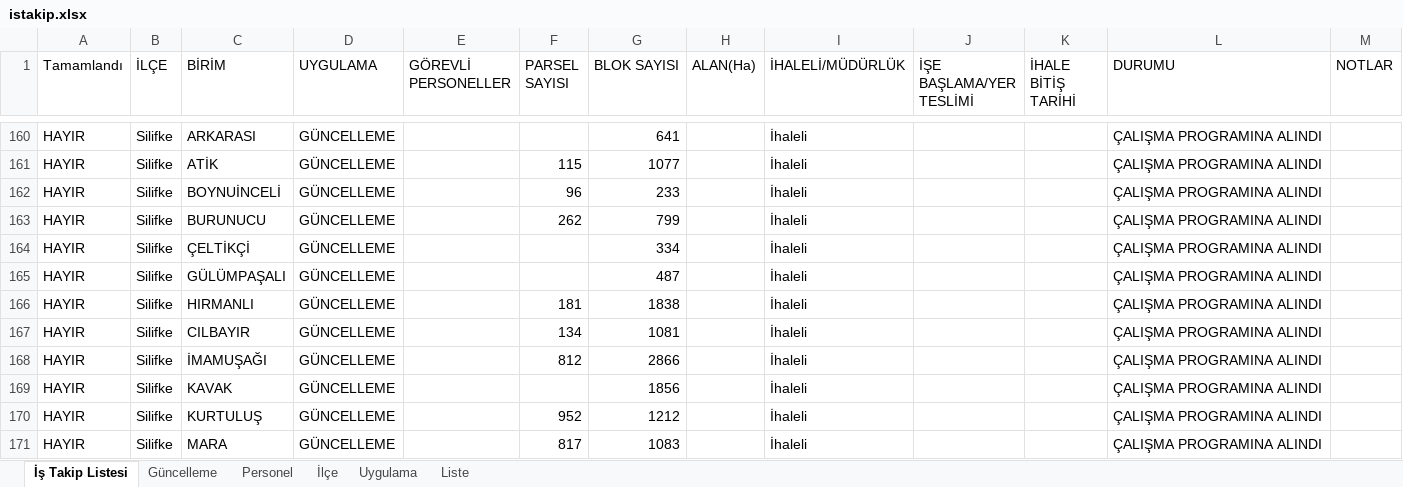
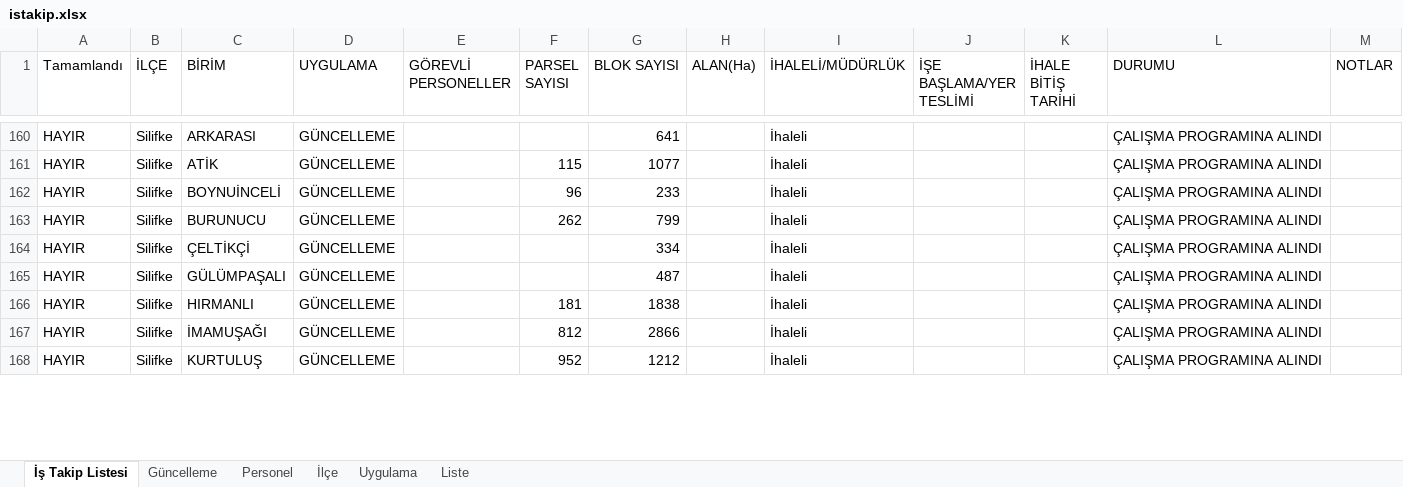
Before and after one commit to gokhangeo/ihale, an Excel workbook: istakip.xlsx, sheet İş Takip Listesi, drawn as a sheet; only a part is shown, gaps mark what is left out; values as stored, in another font and other column widths than the file's, no cell formats; the diff covers the shown part only; the diff names each change by its address in the sheet, - before the commit and + after, or states it on an @@ line.

Commit message:
İş Takip Güncellemesi - 05.02.2026 15:00:22

```diff
--- a/istakip.xlsx (sheet İş Takip Listesi)
+++ b/istakip.xlsx (sheet İş Takip Listesi)
-row 167: HAYIR | Silifke | CILBAYIR | GÜNCELLEME |  | 134 | 1081 |  | İhaleli |  |  | ÇALIŞMA PROGRAMINA ALINDI
-row 169: HAYIR | Silifke | KAVAK | GÜNCELLEME |  |  | 1856 |  | İhaleli |  |  | ÇALIŞMA PROGRAMINA ALINDI
-row 171: HAYIR | Silifke | MARA | GÜNCELLEME |  | 817 | 1083 |  | İhaleli |  |  | ÇALIŞMA PROGRAMINA ALINDI
```
Also changed, not shown: 2 removed rows and 8 edited cells elsewhere in this sheet, cell formats.
